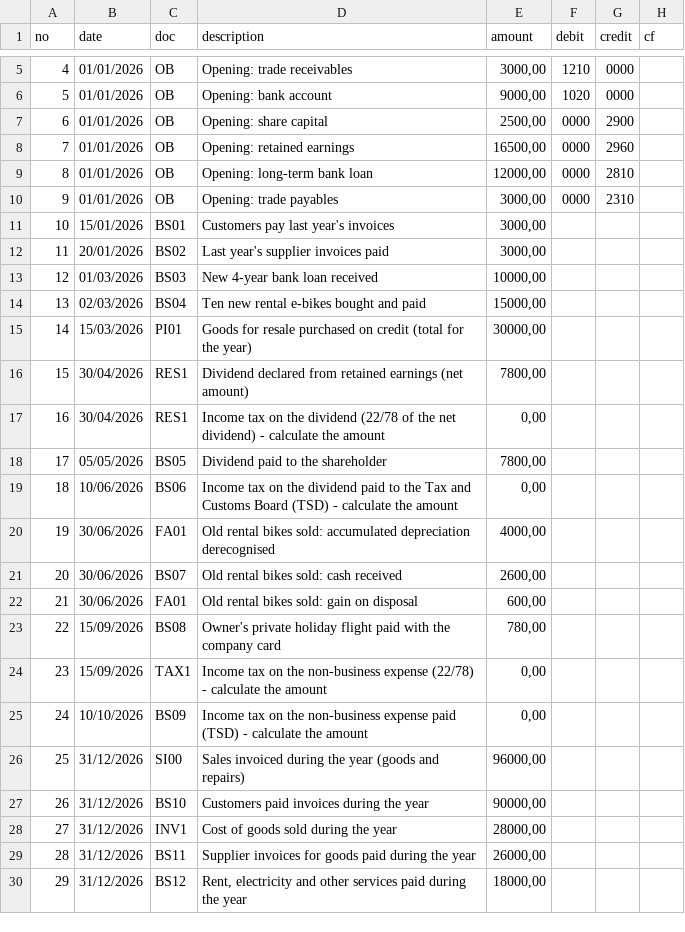
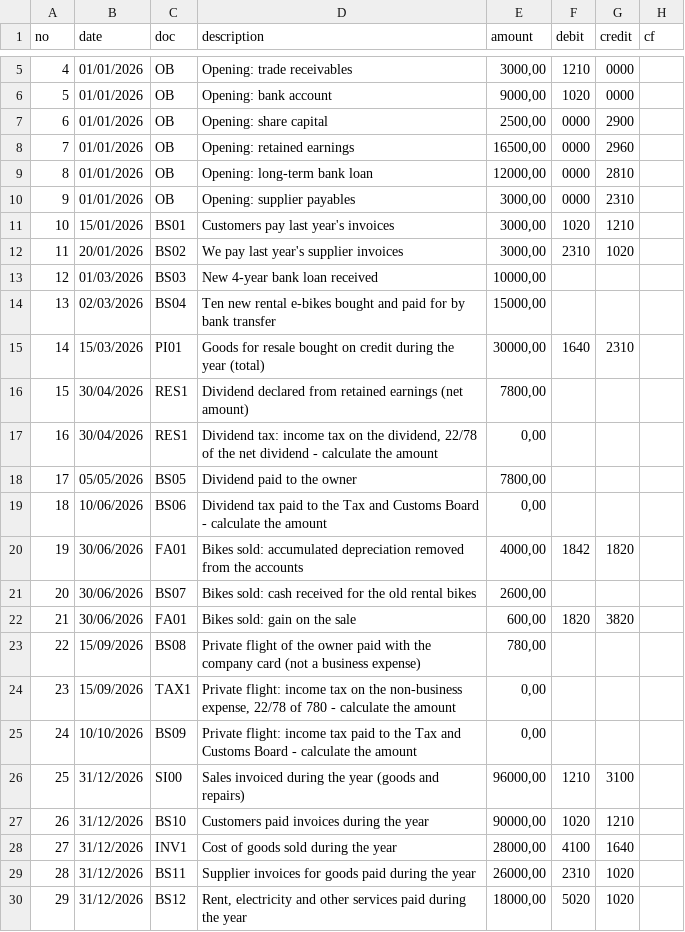
Before and after one commit to AntonMarci77/tartu-accounting-app, a CSV file: public/assignments/05_Workshop_Supilinn_Cycles_STUDENT_estonian.csv, drawn as a sheet; only a part is shown, gaps mark what is left out; the diff covers the shown part only.

```diff
--- a/public/assignments/05_Workshop_Supilinn_Cycles_STUDENT_estonian.csv
+++ b/public/assignments/05_Workshop_Supilinn_Cycles_STUDENT_estonian.csv
@@ -9,22 +9,22 @@
 8;01/01/2026;OB;"Opening: long-term bank loan";12000,00;0000;2810;
-9;01/01/2026;OB;"Opening: trade payables";3000,00;0000;2310;
-10;15/01/2026;BS01;"Customers pay last year's invoices";3000,00;;;
-11;20/01/2026;BS02;"Last year's supplier invoices paid";3000,00;;;
+9;01/01/2026;OB;"Opening: supplier payables";3000,00;0000;2310;
+10;15/01/2026;BS01;"Customers pay last year's invoices";3000,00;1020;1210;
+11;20/01/2026;BS02;"We pay last year's supplier invoices";3000,00;2310;1020;
 12;01/03/2026;BS03;"New 4-year bank loan received";10000,00;;;
-13;02/03/2026;BS04;"Ten new rental e-bikes bought and paid";15000,00;;;
-14;15/03/2026;PI01;"Goods for resale purchased on credit (total for the year)";30000,00;;;
+13;02/03/2026;BS04;"Ten new rental e-bikes bought and paid for by bank transfer";15000,00;;;
+14;15/03/2026;PI01;"Goods for resale bought on credit during the year (total)";30000,00;1640;2310;
 15;30/04/2026;RES1;"Dividend declared from retained earnings (net amount)";7800,00;;;
-16;30/04/2026;RES1;"Income tax on the dividend (22/78 of the net dividend) - calculate the amount";0,00;;;
-17;05/05/2026;BS05;"Dividend paid to the shareholder";7800,00;;;
-18;10/06/2026;BS06;"Income tax on the dividend paid to the Tax and Customs Board (TSD) - calculate the amount";0,00;;;
-19;30/06/2026;FA01;"Old rental bikes sold: accumulated depreciation derecognised";4000,00;;;
-20;30/06/2026;BS07;"Old rental bikes sold: cash received";2600,00;;;
-21;30/06/2026;FA01;"Old rental bikes sold: gain on disposal";600,00;;;
-22;15/09/2026;BS08;"Owner's private holiday flight paid with the company card";780,00;;;
-23;15/09/2026;TAX1;"Income tax on the non-business expense (22/78) - calculate the amount";0,00;;;
-24;10/10/2026;BS09;"Income tax on the non-business expense paid (TSD) - calculate the amount";0,00;;;
-25;31/12/2026;SI00;"Sales invoiced during the year (goods and repairs)";96000,00;;;
-26;31/12/2026;BS10;"Customers paid invoices during the year";90000,00;;;
-27;31/12/2026;INV1;"Cost of goods sold during the year";28000,00;;;
-28;31/12/2026;BS11;"Supplier invoices for goods paid during the year";26000,00;;;
-29;31/12/2026;BS12;"Rent, electricity and other services paid during the year";18000,00;;;
+16;30/04/2026;RES1;"Dividend tax: income tax on the dividend, 22/78 of the net dividend - calculate the amount";0,00;;;
+17;05/05/2026;BS05;"Dividend paid to the owner";7800,00;;;
+18;10/06/2026;BS06;"Dividend tax paid to the Tax and Customs Board - calculate the amount";0,00;;;
+19;30/06/2026;FA01;"Bikes sold: accumulated depreciation removed from the accounts";4000,00;1842;1820;
+20;30/06/2026;BS07;"Bikes sold: cash received for the old rental bikes";2600,00;;;
+21;30/06/2026;FA01;"Bikes sold: gain on the sale";600,00;1820;3820;
+22;15/09/2026;BS08;"Private flight of the owner paid with the company card (not a business expense)";780,00;;;
+23;15/09/2026;TAX1;"Private flight: income tax on the non-business expense, 22/78 of 780 - calculate the amount";0,00;;;
+24;10/10/2026;BS09;"Private flight: income tax paid to the Tax and Customs Board - calculate the amount";0,00;;;
+25;31/12/2026;SI00;"Sales invoiced during the year (goods and repairs)";96000,00;1210;3100;
+26;31/12/2026;BS10;"Customers paid invoices during the year";90000,00;1020;1210;
+27;31/12/2026;INV1;"Cost of goods sold during the year";28000,00;4100;1640;
+28;31/12/2026;BS11;"Supplier invoices for goods paid during the year";26000,00;2310;1020;
+29;31/12/2026;BS12;"Rent, electricity and other services paid during the year";18000,00;5020;1020;
```
Also changed, not shown: 13 edited cells elsewhere in this file, public/assignments/05_Workshop_Supilinn_Cycles_BOOKED_estonian.csv, public/assignments/05_Workshop_Supilinn_Cycles_BOOKED_simplified.csv, 15 other files.
